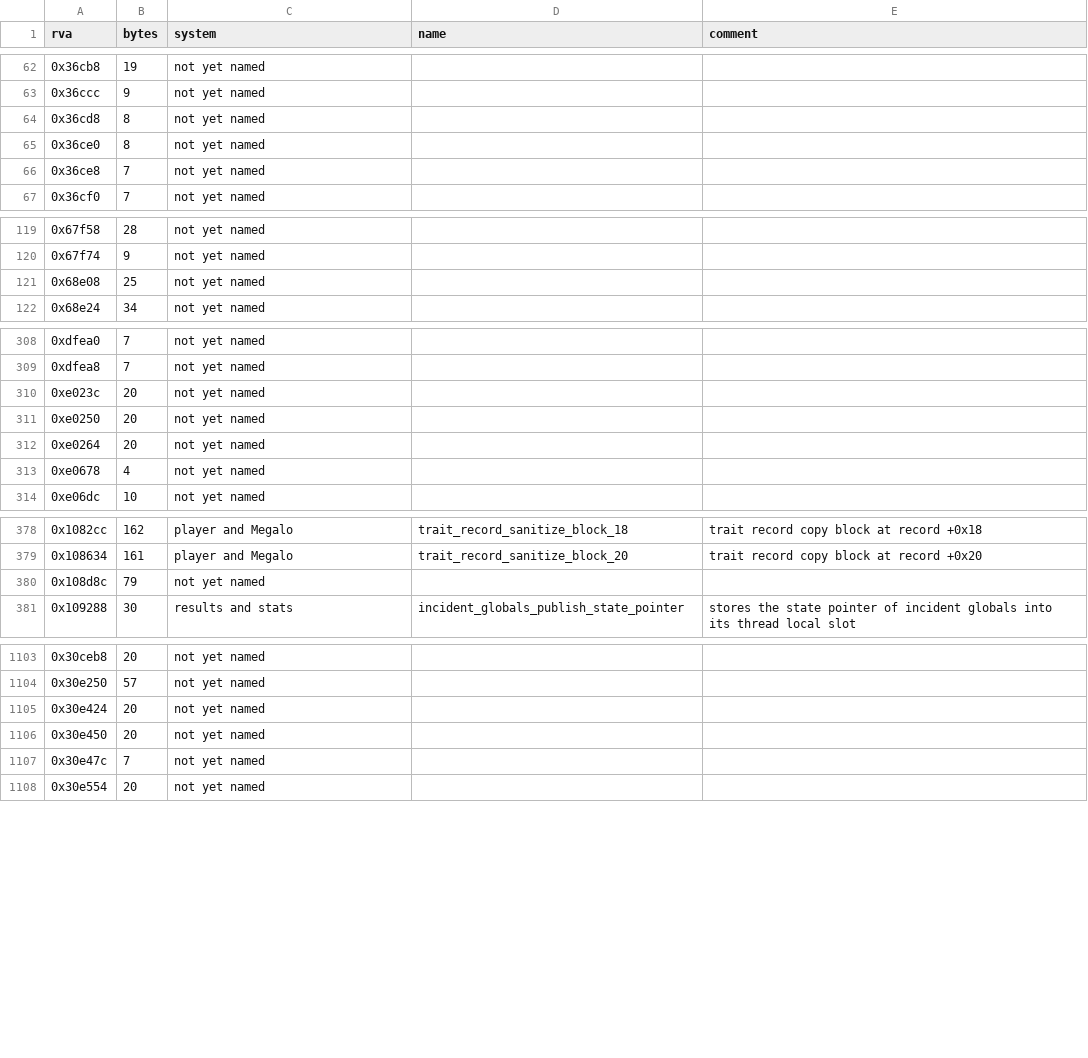
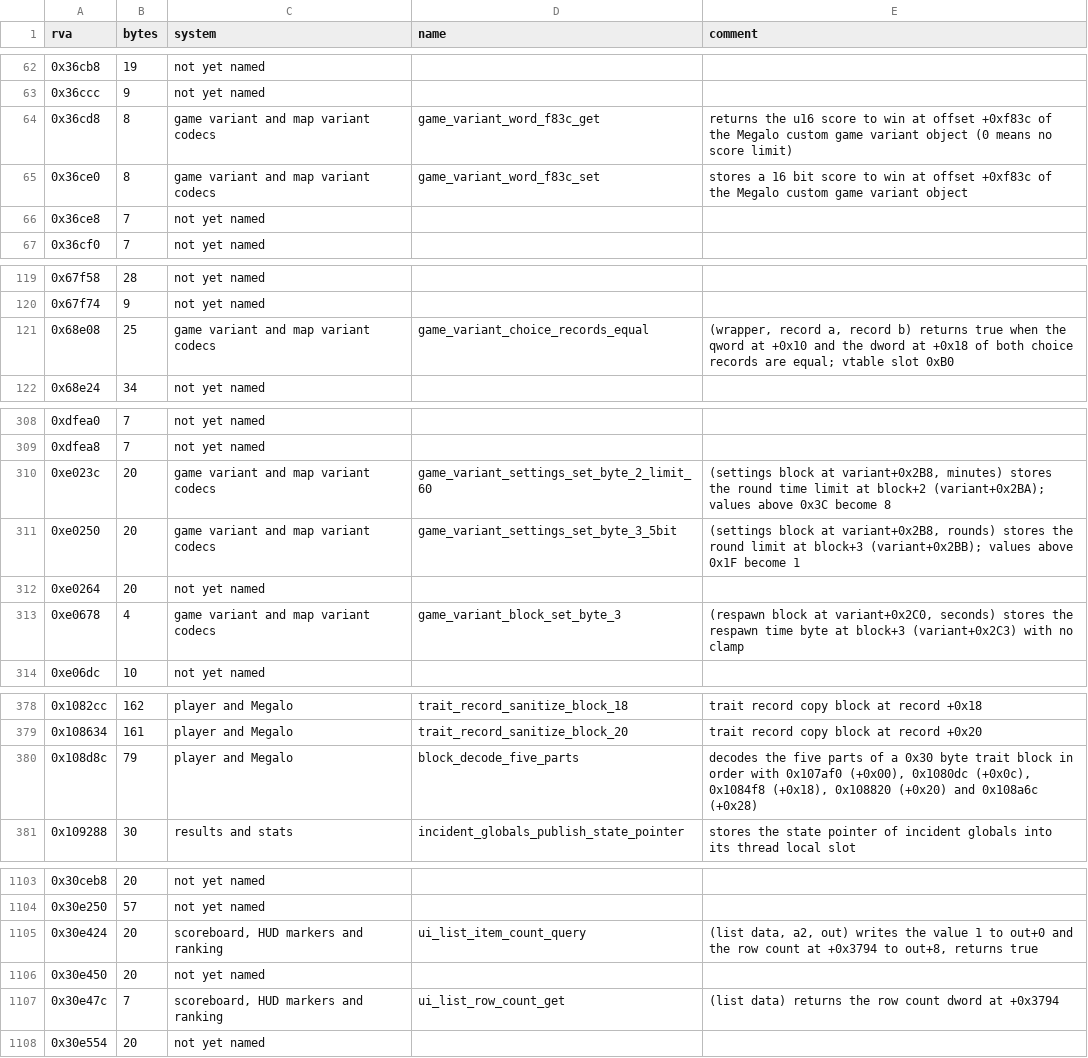
Before and after one commit to Pix3lPirat3/reach-mcc-decomp, a CSV file: symbols/systems.csv, drawn as a sheet; only a part is shown, gaps mark what is left out; the diff covers the shown part only.

```diff
--- a/symbols/systems.csv
+++ b/symbols/systems.csv
@@ -63,4 +63,4 @@ rva,bytes,system,name,comment
 0x36ccc,9,not yet named,,
-0x36cd8,8,not yet named,,
-0x36ce0,8,not yet named,,
+0x36cd8,8,game variant and map variant codecs,game_variant_word_f83c_get,returns the u16 score to win at offset +0xf83c of the Megalo custom game variant object (0 means no score limit)
+0x36ce0,8,game variant and map variant codecs,game_variant_word_f83c_set,stores a 16 bit score to win at offset +0xf83c of the Megalo custom game variant object
 0x36ce8,7,not yet named,,
@@ -120,3 +120,3 @@ rva,bytes,system,name,comment
 0x67f74,9,not yet named,,
-0x68e08,25,not yet named,,
+0x68e08,25,game variant and map variant codecs,game_variant_choice_records_equal,"(wrapper, record a, record b) returns true when the qword at +0x10 and the dword at +0x18 of both choice records are equal; vtable slot 0xB0"
 0x68e24,34,not yet named,,
@@ -309,6 +309,6 @@ rva,bytes,system,name,comment
 0xdfea8,7,not yet named,,
-0xe023c,20,not yet named,,
-0xe0250,20,not yet named,,
+0xe023c,20,game variant and map variant codecs,game_variant_settings_set_byte_2_limit_60,"(settings block at variant+0x2B8, minutes) stores the round time limit at block+2 (variant+0x2BA); values above 0x3C become 8"
+0xe0250,20,game variant and map variant codecs,game_variant_settings_set_byte_3_5bit,"(settings block at variant+0x2B8, rounds) stores the round limit at block+3 (variant+0x2BB); values above 0x1F become 1"
 0xe0264,20,not yet named,,
-0xe0678,4,not yet named,,
+0xe0678,4,game variant and map variant codecs,game_variant_block_set_byte_3,"(respawn block at variant+0x2C0, seconds) stores the respawn time byte at block+3 (variant+0x2C3) with no clamp"
 0xe06dc,10,not yet named,,
@@ -379,3 +379,3 @@ rva,bytes,system,name,comment
 0x108634,161,player and Megalo,trait_record_sanitize_block_20,trait record copy block at record +0x20
-0x108d8c,79,not yet named,,
+0x108d8c,79,player and Megalo,block_decode_five_parts,"decodes the five parts of a 0x30 byte trait block in order with 0x107af0 (+0x00), 0x1080dc (+0x0c), 0x1084f8 (+0x18), 0x108820 (+0x20) and 0x108a6c (+0x28)"
 0x109288,30,results and stats,incident_globals_publish_state_pointer,stores the state pointer of incident globals into its thread local slot
@@ -1104,5 +1104,5 @@ rva,bytes,system,name,comment
 0x30e250,57,not yet named,,
-0x30e424,20,not yet named,,
+0x30e424,20,"scoreboard, HUD markers and ranking",ui_list_item_count_query,"(list data, a2, out) writes the value 1 to out+0 and the row count at +0x3794 to out+8, returns true"
 0x30e450,20,not yet named,,
-0x30e47c,7,not yet named,,
+0x30e47c,7,"scoreboard, HUD markers and ranking",ui_list_row_count_get,(list data) returns the row count dword at +0x3794
 0x30e554,20,not yet named,,
```
Also changed, not shown: 2 added rows and 3 edited cells elsewhere in this file, symbols/transfer.csv, 2 other files.
